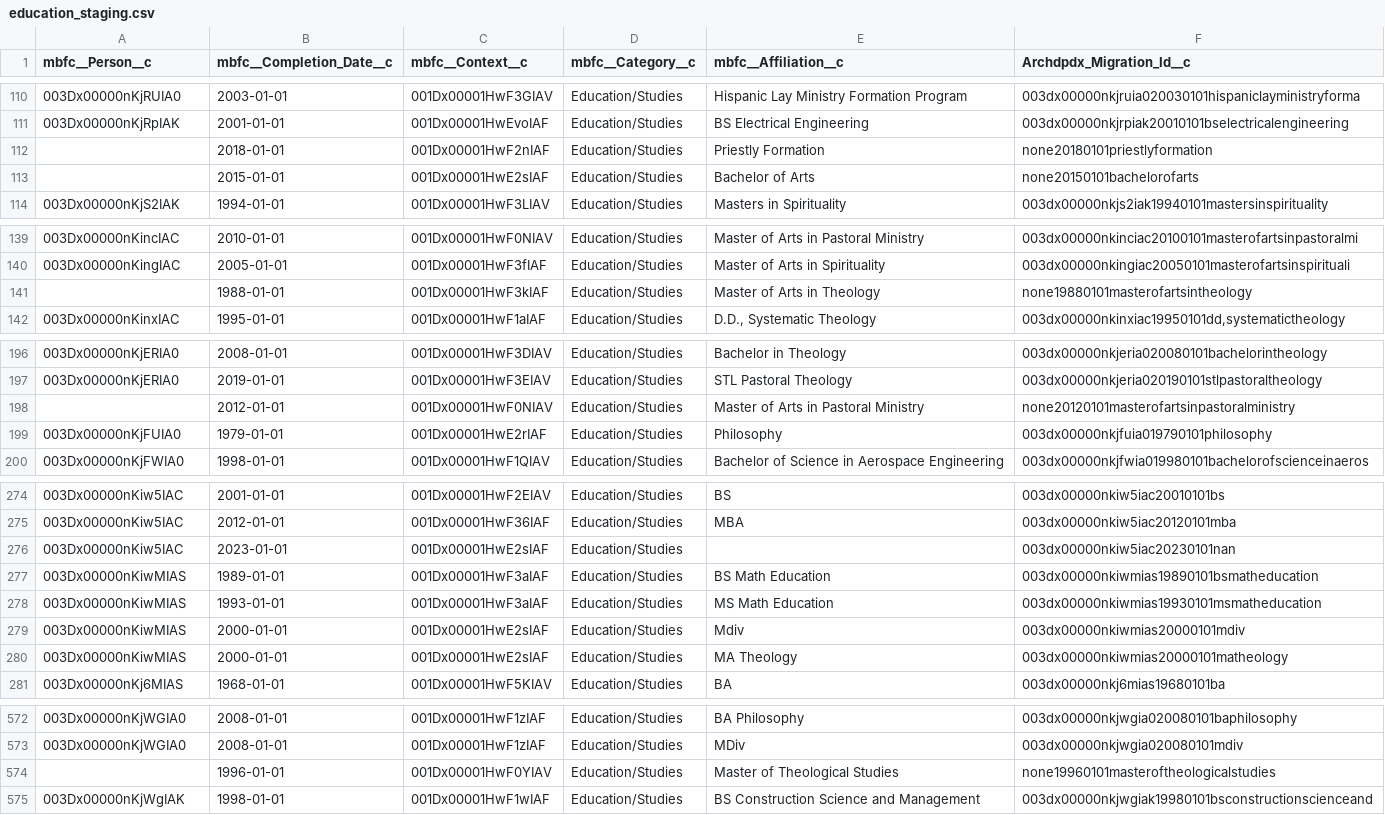
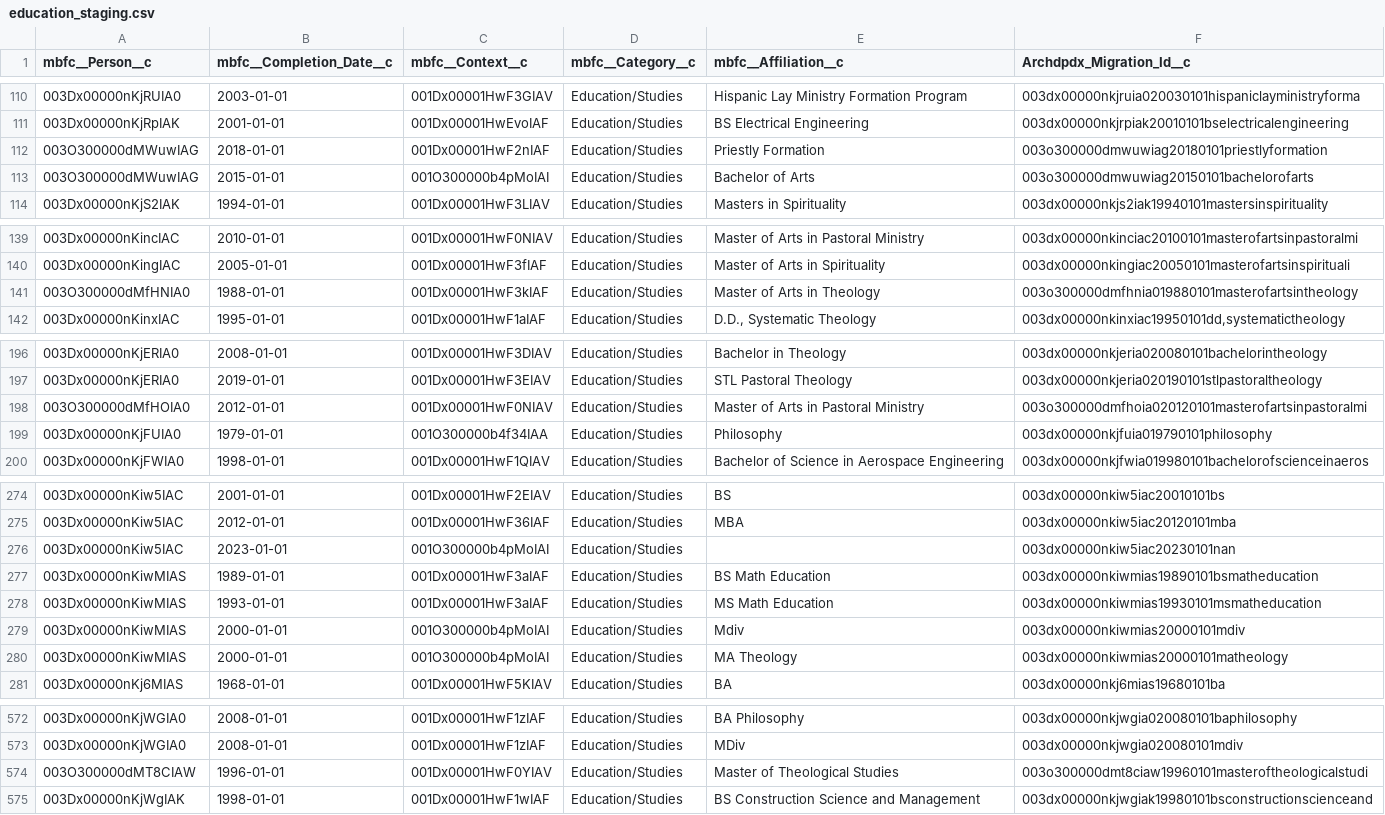
Before and after one commit to Cath-Strategic-Tech/adpdx_etl, a CSV file: staging_files/education_staging.csv, drawn as a sheet; only a part is shown, gaps mark what is left out; the diff covers the shown part only.

```diff
--- a/staging_files/education_staging.csv
+++ b/staging_files/education_staging.csv
@@ -111,4 +111,4 @@ mbfc__Person__c,mbfc__Completion_Date__c,mbfc__Context__c,mbfc__Category__c,mbfc
 003Dx00000nKjRpIAK,2001-01-01,001Dx00001HwEvoIAF,Education/Studies,BS Electrical Engineering,003dx00000nkjrpiak20010101bselectricalengineering
-,2018-01-01,001Dx00001HwF2nIAF,Education/Studies,Priestly Formation,none20180101priestlyformation
-,2015-01-01,001Dx00001HwE2sIAF,Education/Studies,Bachelor of Arts,none20150101bachelorofarts
+003O300000dMWuwIAG,2018-01-01,001Dx00001HwF2nIAF,Education/Studies,Priestly Formation,003o300000dmwuwiag20180101priestlyformation
+003O300000dMWuwIAG,2015-01-01,001O300000b4pMoIAI,Education/Studies,Bachelor of Arts,003o300000dmwuwiag20150101bachelorofarts
 003Dx00000nKjS2IAK,1994-01-01,001Dx00001HwF3LIAV,Education/Studies,Masters in Spirituality,003dx00000nkjs2iak19940101mastersinspirituality
@@ -140,3 +140,3 @@ mbfc__Person__c,mbfc__Completion_Date__c,mbfc__Context__c,mbfc__Category__c,mbfc
 003Dx00000nKingIAC,2005-01-01,001Dx00001HwF3fIAF,Education/Studies,Master of Arts in Spirituality,003dx00000nkingiac20050101masterofartsinspirituali
-,1988-01-01,001Dx00001HwF3kIAF,Education/Studies,Master of Arts in Theology,none19880101masterofartsintheology
+003O300000dMfHNIA0,1988-01-01,001Dx00001HwF3kIAF,Education/Studies,Master of Arts in Theology,003o300000dmfhnia019880101masterofartsintheology
 003Dx00000nKinxIAC,1995-01-01,001Dx00001HwF1aIAF,Education/Studies,"D.D., Systematic Theology","003dx00000nkinxiac19950101dd,systematictheology"
@@ -197,4 +197,4 @@ mbfc__Person__c,mbfc__Completion_Date__c,mbfc__Context__c,mbfc__Category__c,mbfc
 003Dx00000nKjERIA0,2019-01-01,001Dx00001HwF3EIAV,Education/Studies,STL Pastoral Theology,003dx00000nkjeria020190101stlpastoraltheology
-,2012-01-01,001Dx00001HwF0NIAV,Education/Studies,Master of Arts in Pastoral Ministry,none20120101masterofartsinpastoralministry
-003Dx00000nKjFUIA0,1979-01-01,001Dx00001HwE2rIAF,Education/Studies,Philosophy,003dx00000nkjfuia019790101philosophy
+003O300000dMfHOIA0,2012-01-01,001Dx00001HwF0NIAV,Education/Studies,Master of Arts in Pastoral Ministry,003o300000dmfhoia020120101masterofartsinpastoralmi
+003Dx00000nKjFUIA0,1979-01-01,001O300000b4f34IAA,Education/Studies,Philosophy,003dx00000nkjfuia019790101philosophy
 003Dx00000nKjFWIA0,1998-01-01,001Dx00001HwF1QIAV,Education/Studies,Bachelor of Science in Aerospace Engineering,003dx00000nkjfwia019980101bachelorofscienceinaeros
@@ -275,7 +275,7 @@ mbfc__Person__c,mbfc__Completion_Date__c,mbfc__Context__c,mbfc__Category__c,mbfc
 003Dx00000nKiw5IAC,2012-01-01,001Dx00001HwF36IAF,Education/Studies,MBA,003dx00000nkiw5iac20120101mba
-003Dx00000nKiw5IAC,2023-01-01,001Dx00001HwE2sIAF,Education/Studies,,003dx00000nkiw5iac20230101nan
+003Dx00000nKiw5IAC,2023-01-01,001O300000b4pMoIAI,Education/Studies,,003dx00000nkiw5iac20230101nan
 003Dx00000nKiwMIAS,1989-01-01,001Dx00001HwF3aIAF,Education/Studies,BS Math Education,003dx00000nkiwmias19890101bsmatheducation
 003Dx00000nKiwMIAS,1993-01-01,001Dx00001HwF3aIAF,Education/Studies,MS Math Education,003dx00000nkiwmias19930101msmatheducation
-003Dx00000nKiwMIAS,2000-01-01,001Dx00001HwE2sIAF,Education/Studies,Mdiv,003dx00000nkiwmias20000101mdiv
-003Dx00000nKiwMIAS,2000-01-01,001Dx00001HwE2sIAF,Education/Studies,MA Theology,003dx00000nkiwmias20000101matheology
+003Dx00000nKiwMIAS,2000-01-01,001O300000b4pMoIAI,Education/Studies,Mdiv,003dx00000nkiwmias20000101mdiv
+003Dx00000nKiwMIAS,2000-01-01,001O300000b4pMoIAI,Education/Studies,MA Theology,003dx00000nkiwmias20000101matheology
 003Dx00000nKj6MIAS,1968-01-01,001Dx00001HwF5KIAV,Education/Studies,BA,003dx00000nkj6mias19680101ba
@@ -573,3 +573,3 @@ mbfc__Person__c,mbfc__Completion_Date__c,mbfc__Context__c,mbfc__Category__c,mbfc
 003Dx00000nKjWGIA0,2008-01-01,001Dx00001HwF1zIAF,Education/Studies,MDiv,003dx00000nkjwgia020080101mdiv
-,1996-01-01,001Dx00001HwF0YIAV,Education/Studies,Master of Theological Studies,none19960101masteroftheologicalstudies
+003O300000dMT8CIAW,1996-01-01,001Dx00001HwF0YIAV,Education/Studies,Master of Theological Studies,003o300000dmt8ciaw19960101masteroftheologicalstudi
 003Dx00000nKjWgIAK,1998-01-01,001Dx00001HwF1wIAF,Education/Studies,BS Construction Science and Management,003dx00000nkjwgiak19980101bsconstructionscienceand
```
Also changed, not shown: 7 edited cells elsewhere in this file, staging_files/Ecclesial_Affiliations_Staging.csv, staging_files/reg_entry_staging.csv, 5 other files.
